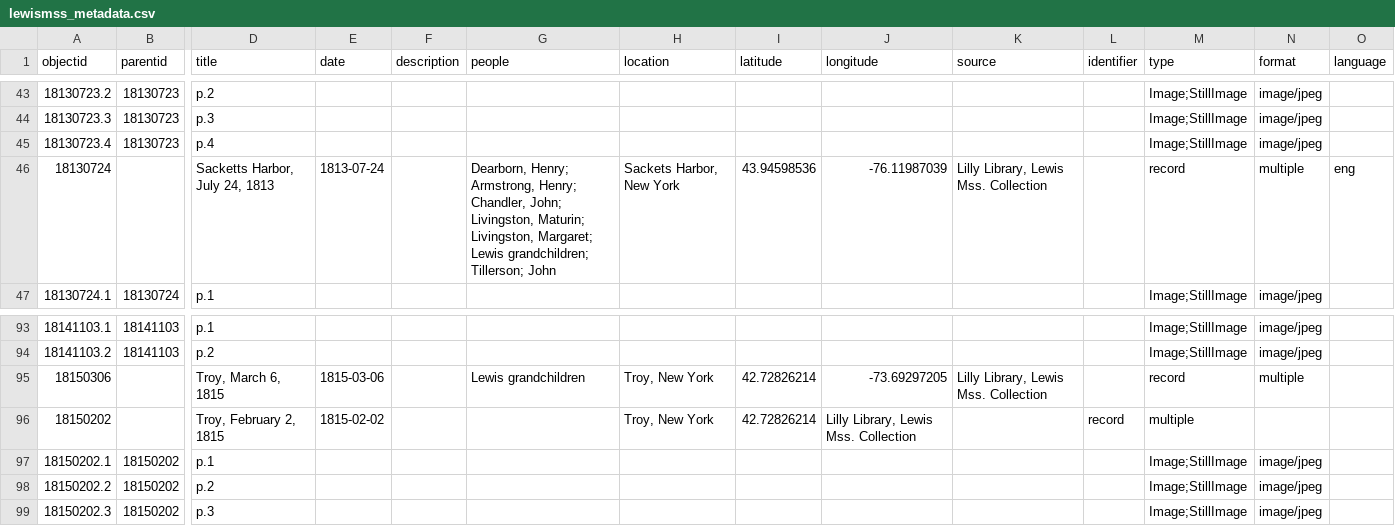
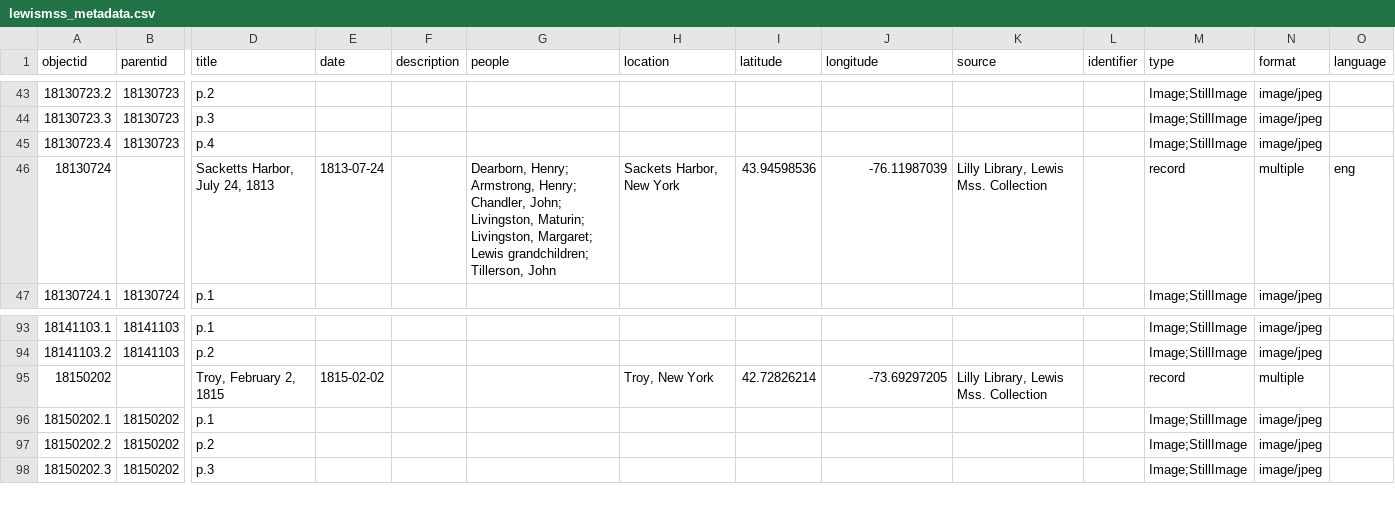
Before and after one commit to henslers/z652lewismss, a CSV file: _data/lewismss_metadata.csv, drawn as a sheet; only a part is shown, gaps mark what is left out; removed rows and columns are numbered as before the commit, all else as after; rows hold the shown columns only; the diff names each change by its address in the sheet, - before the commit and + after, or states it on an @@ line.

Commit message:
Update lewismss_metadata.csv

```diff
--- a/_data/lewismss_metadata.csv
+++ b/_data/lewismss_metadata.csv
-G46 (people): …Lewis grandchildren; Tillerson; John
+G46 (people): …Lewis grandchildren; Tillerson, John
-row 95: 18150306 |  | Troy, March 6, 1815 | 1815-03-06 |  | Lewis grandchildren | Troy, New York | 42.72826214 | -73.69297205 | Lilly Library, Lewis Mss. Collection |  | record | multiple
-J95 (longitude): Lilly Library, Lewis Mss. Collection
+J95 (longitude): -73.69297205
-K95 (source): (empty)
+K95 (source): Lilly Library, Lewis Mss. Collection
-L95 (identifier): record
+L95 (identifier): (empty)
-M95 (type): multiple
+M95 (type): record
-N95 (format): (empty)
+N95 (format): multiple
```
